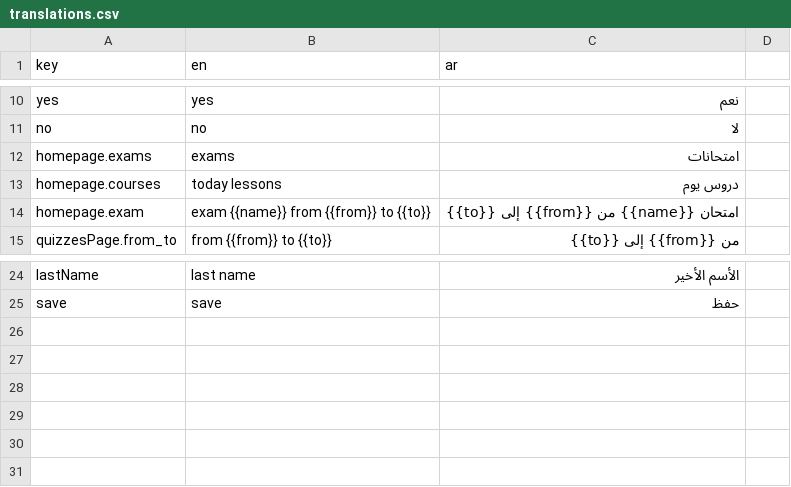
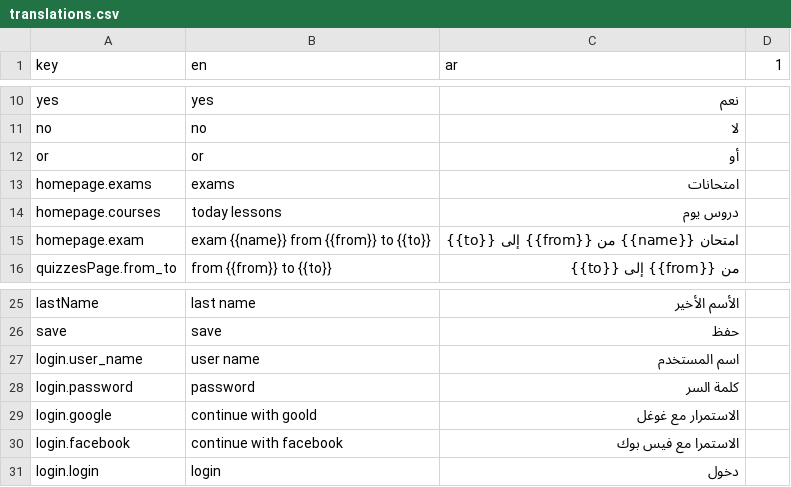
Before and after one commit to hkashlan/manazel-alabrar-fe, a CSV file: translations/translations.csv, drawn as a sheet; only a part is shown, gaps mark what is left out; the diff names each change by its address in the sheet, - before the commit and + after, or states it on an @@ line.

Commit message:
prepare login page

```diff
--- a/translations/translations.csv
+++ b/translations/translations.csv
-D1: (empty)
+D1: 1
+row 12: or | or | أو
+row 27: login.user_name | user name | اسم المستخدم
+row 28: login.password | password | كلمة السر
+row 29: login.google | continue with goold | الاستمرار مع غوغل
+row 30: login.facebook | continue with facebook | الاستمرا مع فيس بوك
+row 31: login.login | login | دخول
```
Also changed, not shown: 18 other files.
